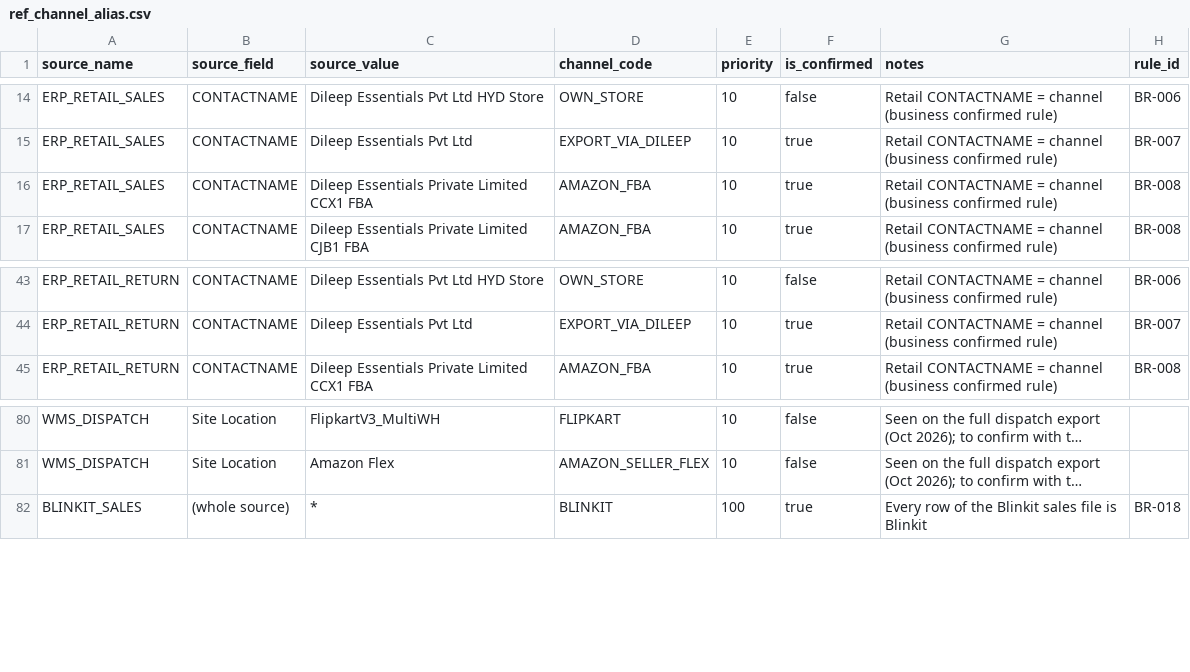
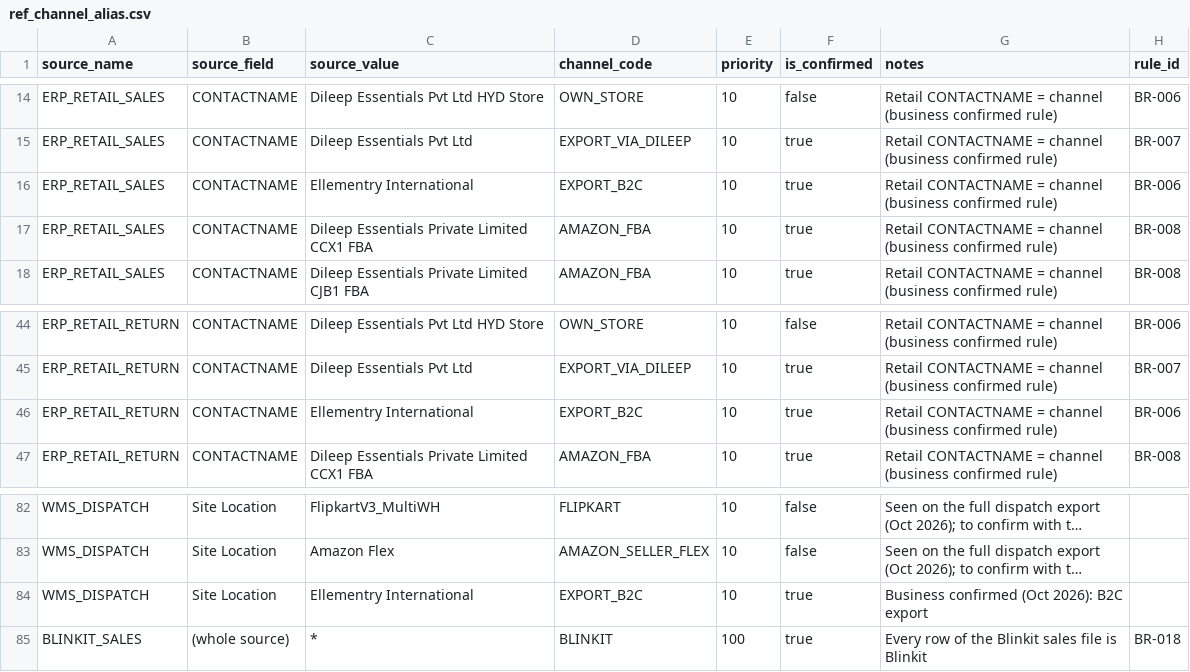
Before and after one commit to ellementry01/data-analysis_zohoreverse, a CSV file: warehouse/seeds/ref_channel_alias.csv, drawn as a sheet; only a part is shown, gaps mark what is left out; long unchanged cells end in …; the diff names each change by its address in the sheet, - before the commit and + after, or states it on an @@ line.

```diff
--- a/warehouse/seeds/ref_channel_alias.csv
+++ b/warehouse/seeds/ref_channel_alias.csv
+row 16: ERP_RETAIL_SALES | CONTACTNAME | Ellementry International | EXPORT_B2C | 10 | true | Retail CONTACTNAME = channel (business confirmed rule) | BR-006
+row 46: ERP_RETAIL_RETURN | CONTACTNAME | Ellementry International | EXPORT_B2C | 10 | true | Retail CONTACTNAME = channel (business confirmed rule) | BR-006
+row 84: WMS_DISPATCH | Site Location | Ellementry International | EXPORT_B2C | 10 | true | Business confirmed (Oct 2026): B2C export
```
Also changed, not shown: warehouse/seeds/ref_channel_master.csv, 12 other files.
